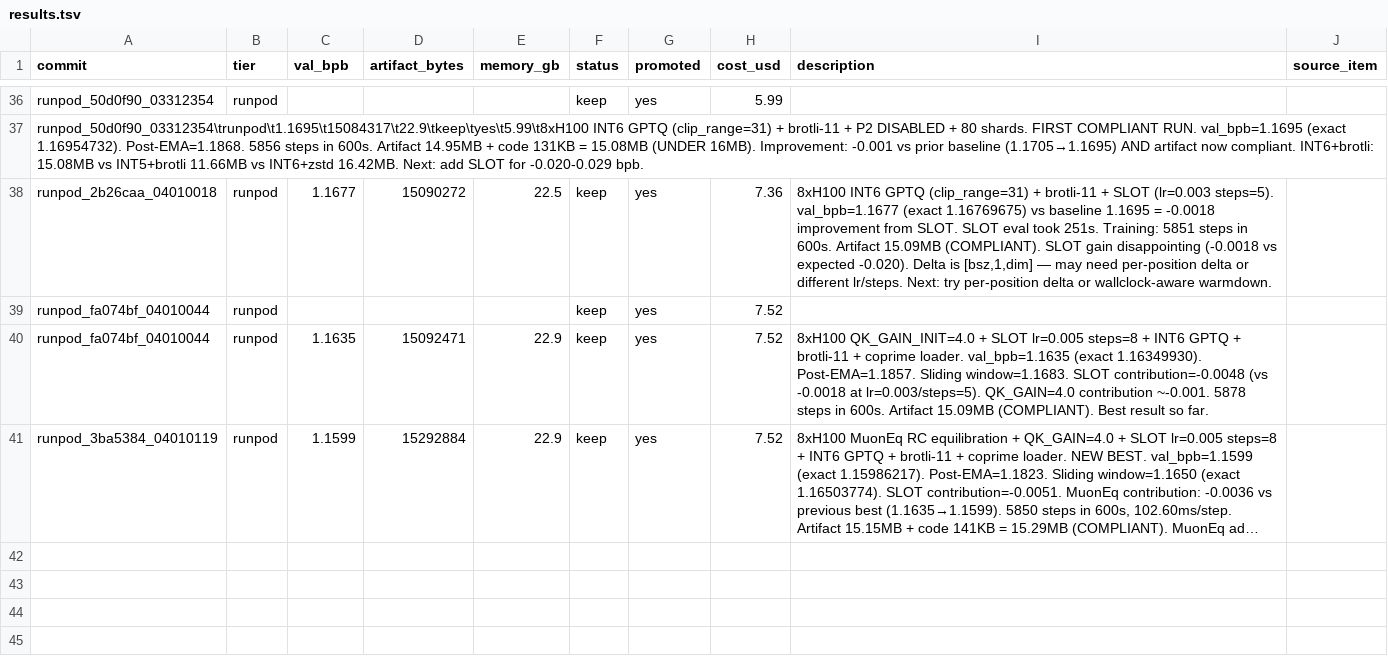
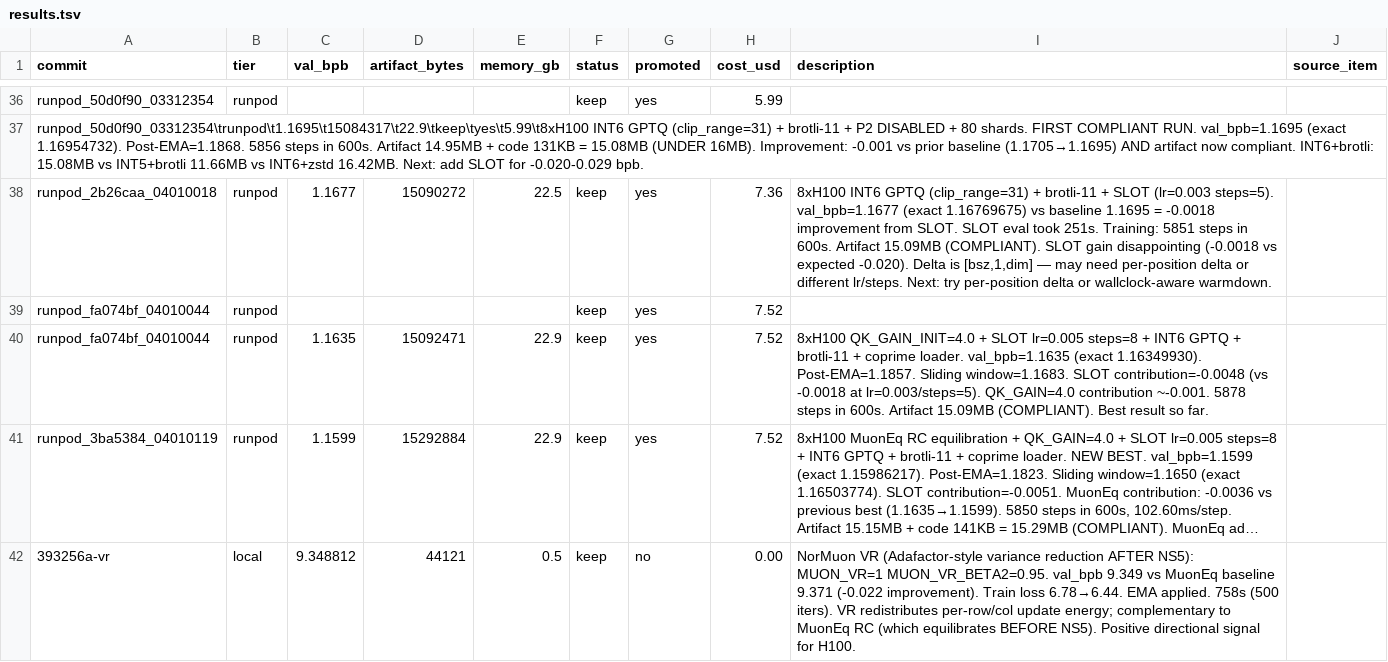
Before and after one commit to robinojw/parameter-golf-autoresearch, a TSV file: results.tsv, drawn as a sheet; only a part is shown, gaps mark what is left out; long unchanged cells end in …; the diff names each change by its address in the sheet, - before the commit and + after, or states it on an @@ line.

```diff
--- a/results.tsv
+++ b/results.tsv
+row 42: 393256a-vr | local | 9.348812 | 44121 | 0.5 | keep | no | 0.00 | NorMuon VR (Adafactor-style variance reduction AFTER NS5): MUON_VR=1 MUON_VR_BETA2=0.95. val_bpb 9.349 vs MuonEq baseline 9.371 (-0.022 improvement). Train loss 6.78→6.44. EMA applied. 758s (500 iters). VR redistributes per-row/col update energy; complementary to MuonEq RC (which equilibrates BEFORE NS5). Positive directional signal for H100.
```
Also changed, not shown: 2 other files.
